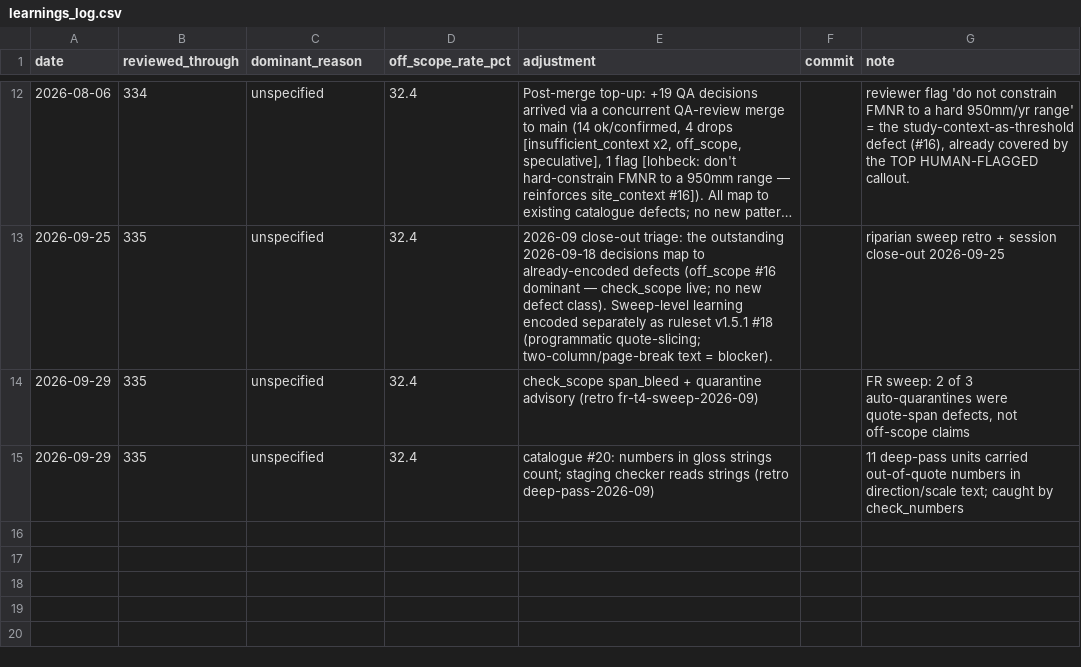
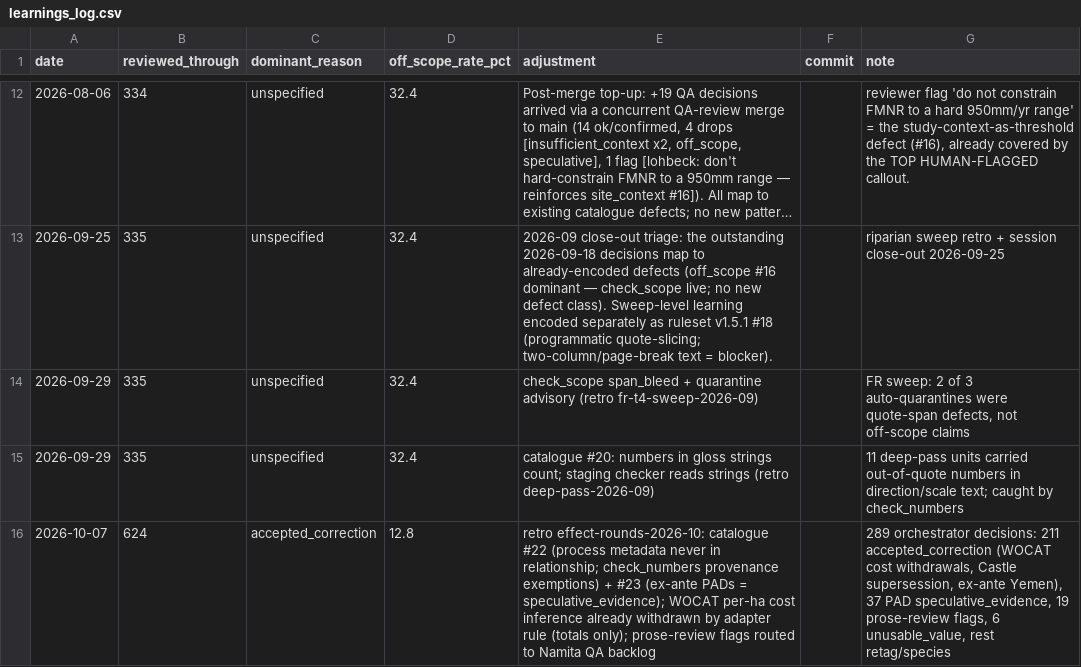
Before and after one commit to CIAT/nbs_ruralscan, a CSV file: pipeline/metrics/learnings_log.csv, drawn as a sheet; only a part is shown, gaps mark what is left out; long unchanged cells end in ….

Commit message:
chore(retro): sweep effect-rounds-2026-10 — provenance tokens are not numbers (WOCAT QT refs, ISO dates, evidence-id refs), process notes moved to context.note, catalogue #22/#23 (process metadata; ex-ante PADs), numberprov 45.8 → 8.1 %, learning cursor 335 → 624, residual flags triaged (#297)

```diff
--- a/pipeline/metrics/learnings_log.csv
+++ b/pipeline/metrics/learnings_log.csv
@@ -15 +15,2 @@ date,reviewed_through,dominant_reason,off_scope_rate_pct,adjustment,commit,note
 2026-09-29,335,unspecified,32.4,catalogue #20: numbers in gloss strings count; staging checker reads strings (retro deep-pass-2026-09),,11 deep-pass units carried out-of-quote numbers in direction/scale text; caught by check_numbers
+2026-10-07,624,accepted_correction,12.8,retro effect-rounds-2026-10: catalogue #22 (process metadata never in relationship; check_numbers provenance exemptions) + #23 (ex-ante PADs = speculative_evidence); WOCAT per-ha cost inference already withdrawn by adapter rule (totals only); prose-review flags routed to Namita QA backlog,,"289 orchestrator decisions: 211 accepted_correction (WOCAT cost withdrawals, Castle supersession, ex-ante Yemen), 37 PAD speculative_evidence, 19 prose-review flags, 6 unusable_value, rest retag/species"
```
Also changed, not shown: pipeline/metrics/sweep_log.csv, 15 other files.
